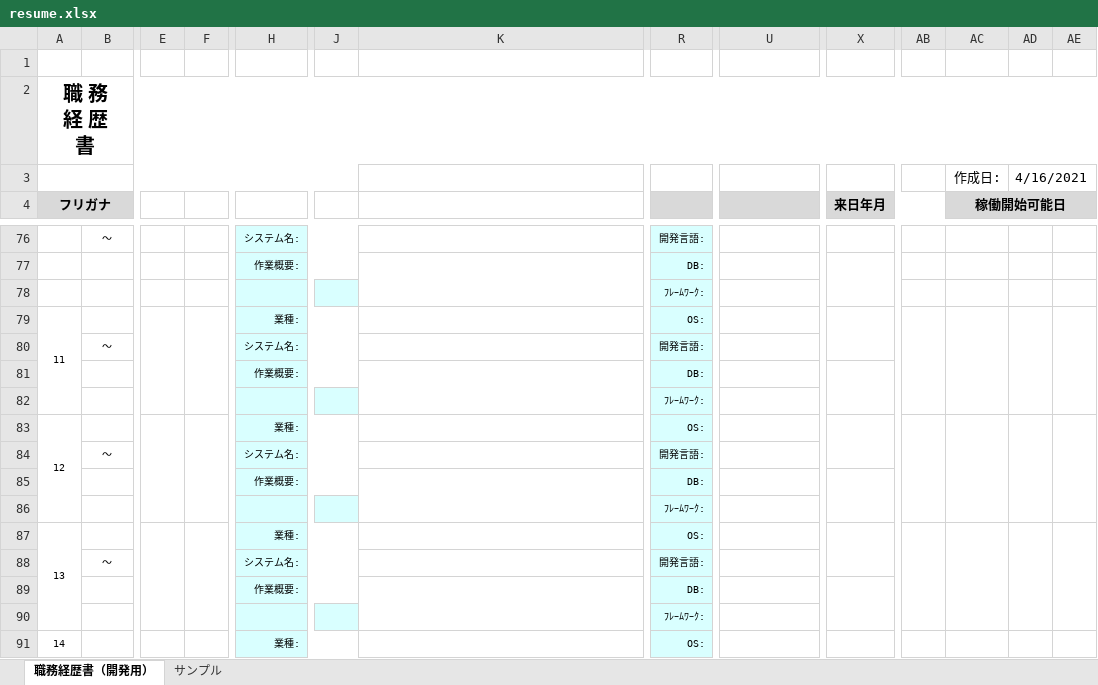
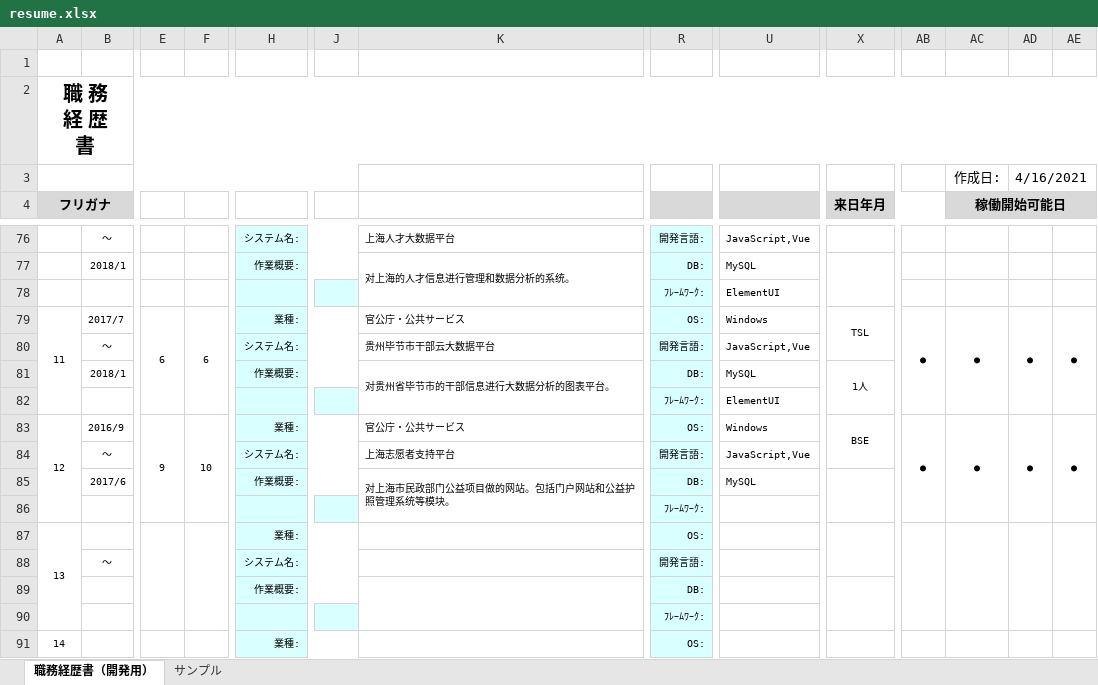
Before and after one commit to spikespiegel5112/resume, an Excel workbook: resume.xlsx, sheet 職務経歴書（開発用）, drawn as a sheet; only a part is shown, gaps mark what is left out; values as stored, in another font and other column widths than the file's, no borders; conditional formats not drawn; removed rows and columns are numbered as before the commit, all else as after; rows hold the shown columns only; the diff covers the shown part only; the diff names each change by its address in the sheet, - before the commit and + after, or states it on an @@ line.

```diff
--- a/resume.xlsx (sheet 職務経歴書（開発用）)
+++ b/resume.xlsx (sheet 職務経歴書（開発用）)
-K76: (empty)
+K76: 上海人才大数据平台
-U76: (empty)
+U76: JavaScript,Vue
-row 77:  |  |  |  | 作業概要: |  |  | DB:
-row 78:  |  |  |  |  |  |  | ﾌﾚｰﾑﾜｰｸ:
-row 79: 11 |  |  |  | 業種: |  |  | OS:
+row 77:  | 2018/1 |  |  | 作業概要: |  | 对上海的人才信息进行管理和数据分析的系统。 | DB: | MySQL
+row 78:  |  |  |  |  |  |  | ﾌﾚｰﾑﾜｰｸ: | ElementUI
+row 79: 11 | 2017/7 | 6 | 6 | 業種: |  | 官公庁・公共サービス | OS: | Windows | TSL | ● | ● | ● | ●
-K80: (empty)
+K80: 贵州毕节市干部云大数据平台
-U80: (empty)
+U80: JavaScript,Vue
-row 81:  |  |  |  | 作業概要: |  |  | DB:
-row 82:  |  |  |  |  |  |  | ﾌﾚｰﾑﾜｰｸ:
-row 83: 12 |  |  |  | 業種: |  |  | OS:
+row 81:  | 2018/1 |  |  | 作業概要: |  | 对贵州省毕节市的干部信息进行大数据分析的图表平台。 | DB: | MySQL | 1人
+row 82:  |  |  |  |  |  |  | ﾌﾚｰﾑﾜｰｸ: | ElementUI
+row 83: 12 | 2016/9 | 9 | 10 | 業種: |  | 官公庁・公共サービス | OS: | Windows | BSE | ● | ● | ● | ●
-K84: (empty)
+K84: 上海志愿者支持平台
-U84: (empty)
+U84: JavaScript,Vue
-row 85:  |  |  |  | 作業概要: |  |  | DB:
+row 85:  | 2017/6 |  |  | 作業概要: |  | 对上海市民政部门公益项目做的网站。包括门户网站和公益护照管理系统等模块。 | DB: | MySQL
```
Also changed, not shown: 13 added rows, 13 removed rows, 61 edited cells and merged cells elsewhere in this sheet, 1 other file.
